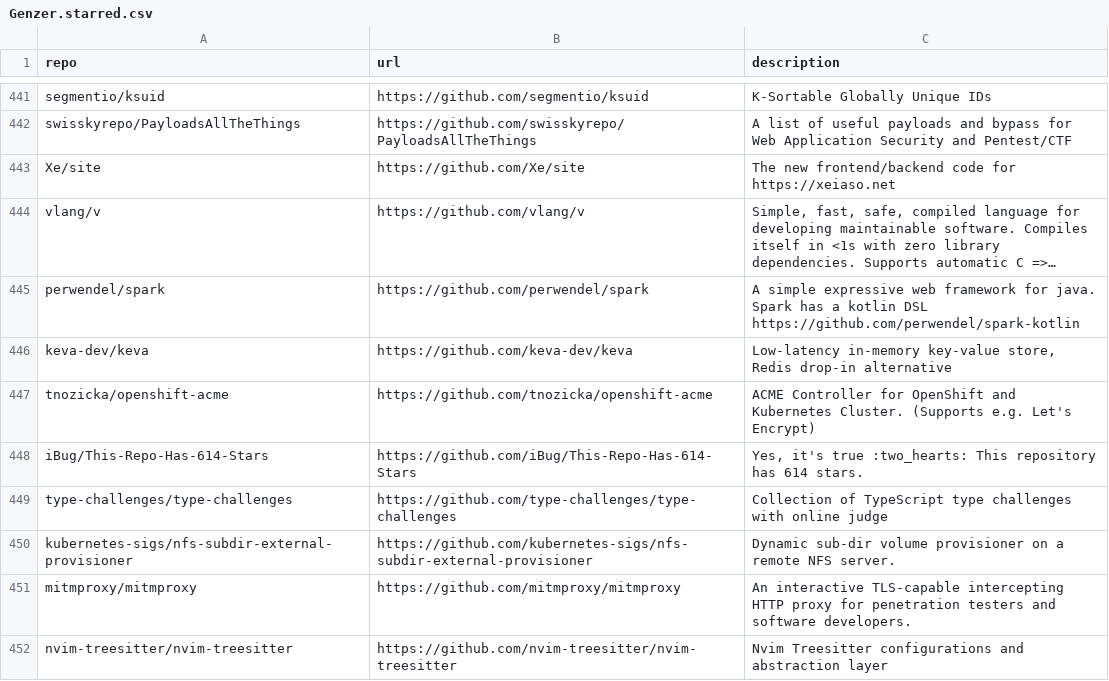
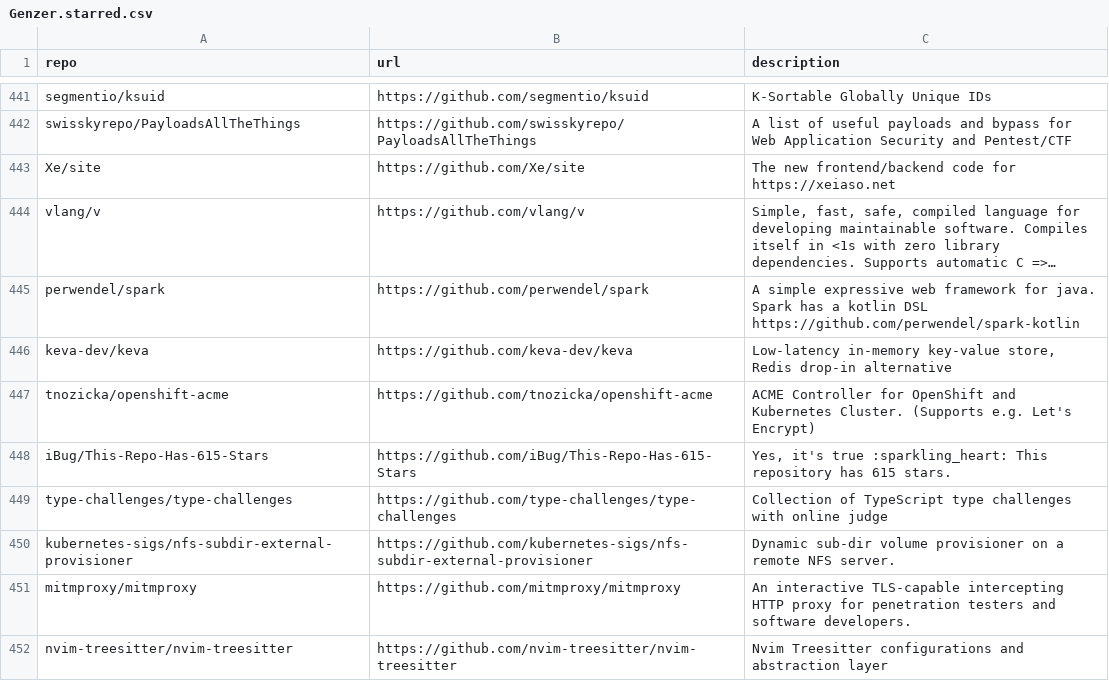
Before and after one commit to Genzer/starred-github-repos, a CSV file: Genzer.starred.csv, drawn as a sheet; only a part is shown, gaps mark what is left out; long unchanged cells end in ….

```diff
--- a/Genzer.starred.csv
+++ b/Genzer.starred.csv
@@ -447,3 +447,3 @@
 "tnozicka/openshift-acme","https://github.com/tnozicka/openshift-acme","ACME Controller for OpenShift and Kubernetes Cluster. (Supports e.g. Let's Encrypt)"
-"iBug/This-Repo-Has-614-Stars","https://github.com/iBug/This-Repo-Has-614-Stars","Yes, it's true :two_hearts: This repository has 614 stars."
+"iBug/This-Repo-Has-615-Stars","https://github.com/iBug/This-Repo-Has-615-Stars","Yes, it's true :sparkling_heart: This repository has 615 stars."
 "type-challenges/type-challenges","https://github.com/type-challenges/type-challenges","Collection of TypeScript type challenges with online judge"
```
